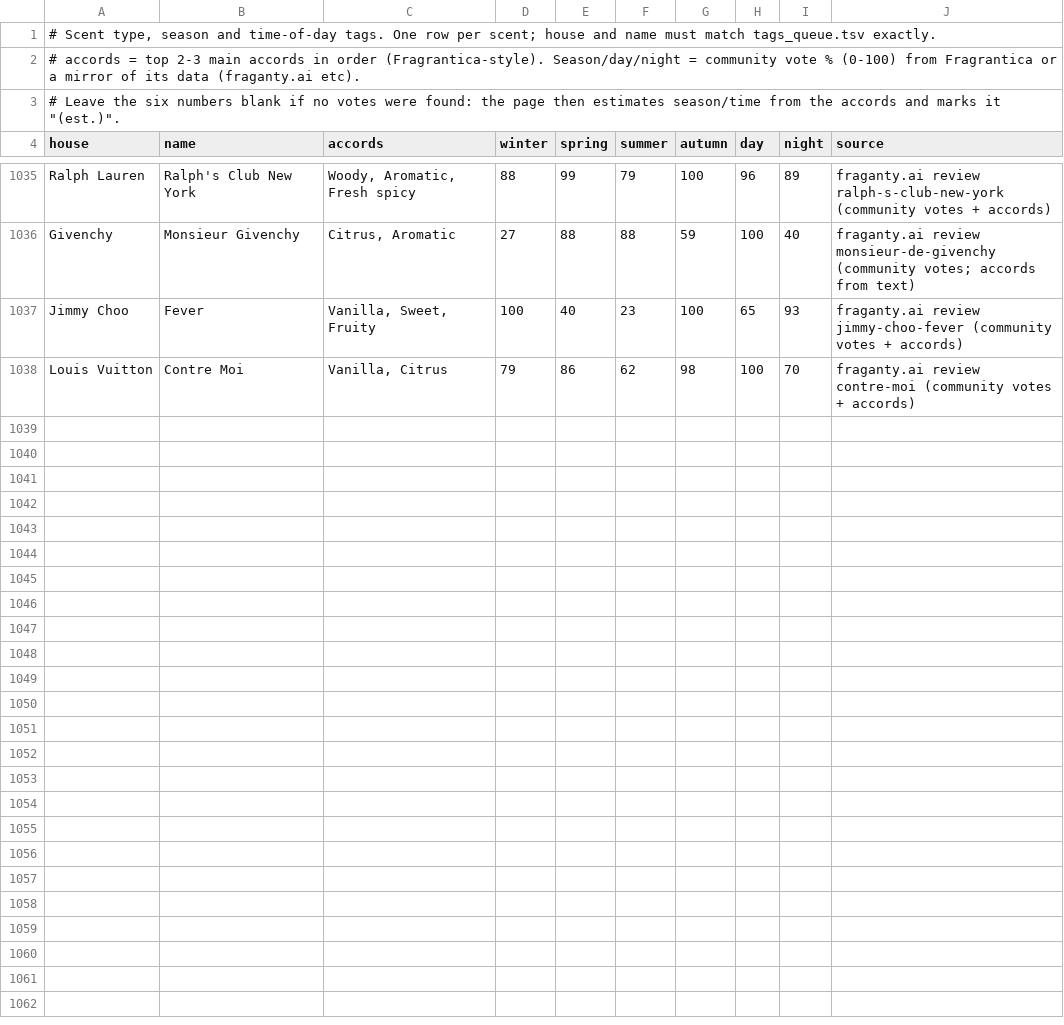
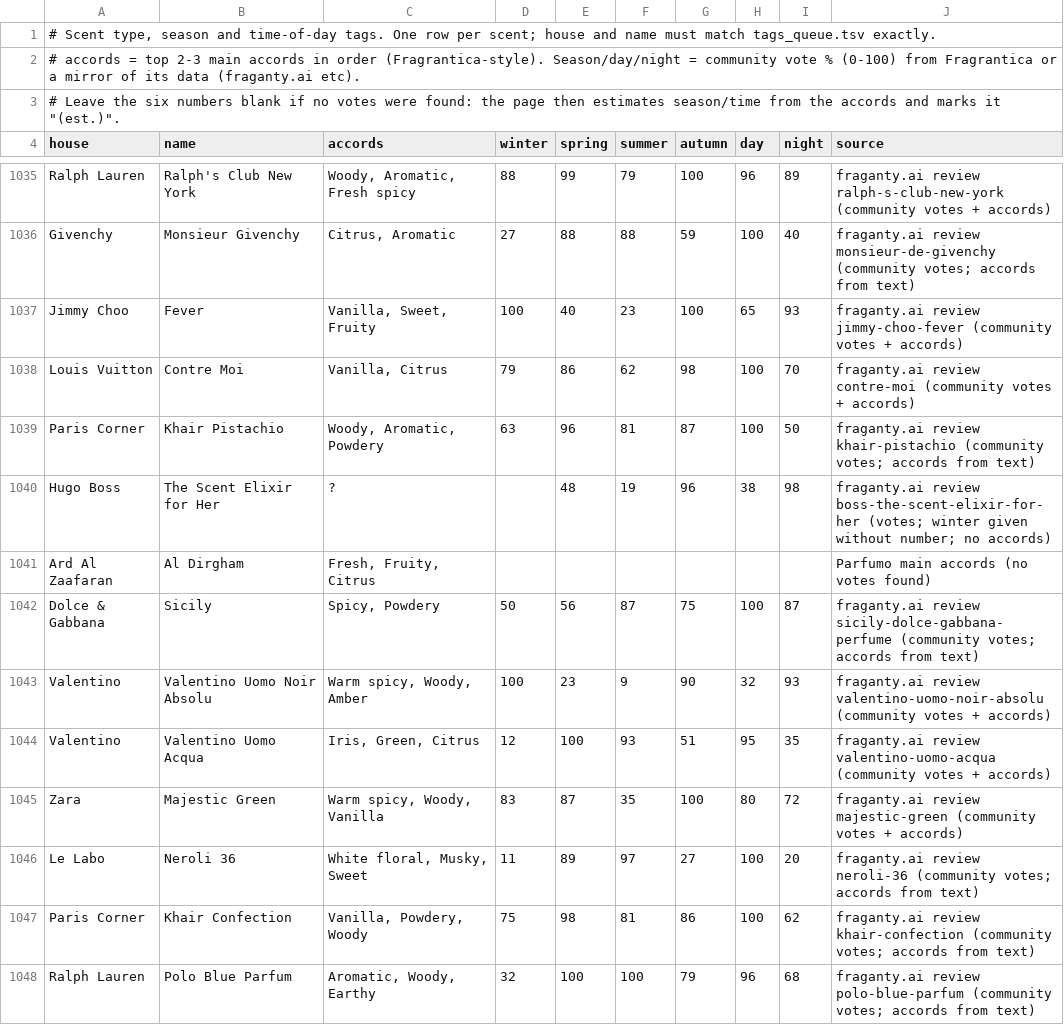
Before and after one commit to faraz-yarkhan/Fragrances, a TSV file: build/tags.tsv, drawn as a sheet; only a part is shown, gaps mark what is left out; the diff covers the shown part only; the diff names each change by its address in the sheet, - before the commit and + after, or states it on an @@ line.

```diff
--- a/build/tags.tsv
+++ b/build/tags.tsv
+row 1039: Paris Corner | Khair Pistachio | Woody, Aromatic, Powdery | 63 | 96 | 81 | 87 | 100 | 50 | fraganty.ai review khair-pistachio (community votes; accords from text)
+row 1040: Hugo Boss | The Scent Elixir for Her | ? |  | 48 | 19 | 96 | 38 | 98 | fraganty.ai review boss-the-scent-elixir-for-her (votes; winter given without number; no accords)
+row 1041: Ard Al Zaafaran | Al Dirgham | Fresh, Fruity, Citrus |  |  |  |  |  |  | Parfumo main accords (no votes found)
+row 1042: Dolce & Gabbana | Sicily | Spicy, Powdery | 50 | 56 | 87 | 75 | 100 | 87 | fraganty.ai review sicily-dolce-gabbana-perfume (community votes; accords from text)
+row 1043: Valentino | Valentino Uomo Noir Absolu | Warm spicy, Woody, Amber | 100 | 23 | 9 | 90 | 32 | 93 | fraganty.ai review valentino-uomo-noir-absolu (community votes + accords)
+row 1044: Valentino | Valentino Uomo Acqua | Iris, Green, Citrus | 12 | 100 | 93 | 51 | 95 | 35 | fraganty.ai review valentino-uomo-acqua (community votes + accords)
+row 1045: Zara | Majestic Green | Warm spicy, Woody, Vanilla | 83 | 87 | 35 | 100 | 80 | 72 | fraganty.ai review majestic-green (community votes + accords)
+row 1046: Le Labo | Neroli 36 | White floral, Musky, Sweet | 11 | 89 | 97 | 27 | 100 | 20 | fraganty.ai review neroli-36 (community votes; accords from text)
+row 1047: Paris Corner | Khair Confection | Vanilla, Powdery, Woody | 75 | 98 | 81 | 86 | 100 | 62 | fraganty.ai review khair-confection (community votes; accords from text)
+row 1048: Ralph Lauren | Polo Blue Parfum | Aromatic, Woody, Earthy | 32 | 100 | 100 | 79 | 96 | 68 | fraganty.ai review polo-blue-parfum (community votes; accords from text)
```
Also changed, not shown: 10 added rows elsewhere in this file, 3 other files.
